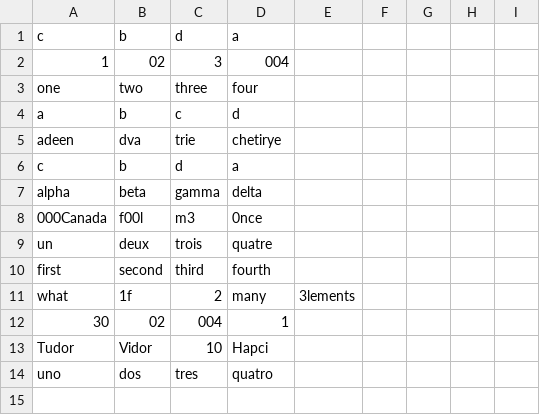
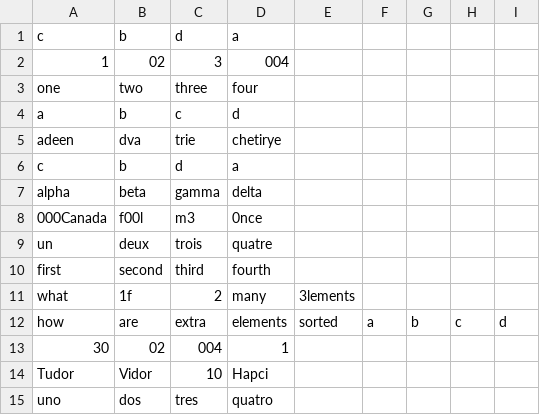
Before and after one commit to ibtokin/perl_jam, a CSV file: input.csv, drawn as a sheet.

Commit message:
Added new MOCK_DATA file to test parser. It still works in 1 ms! Going bigger next.

```diff
--- a/input.csv
+++ b/input.csv
@@ -11,2 +11,3 @@ first,second,third,fourth
 what,1f,2,many,3lements
+how,are,extra,elements,sorted,a,b,c,d
 30,02,004,1
```
Also changed, not shown: output.csv, 1 other file.
